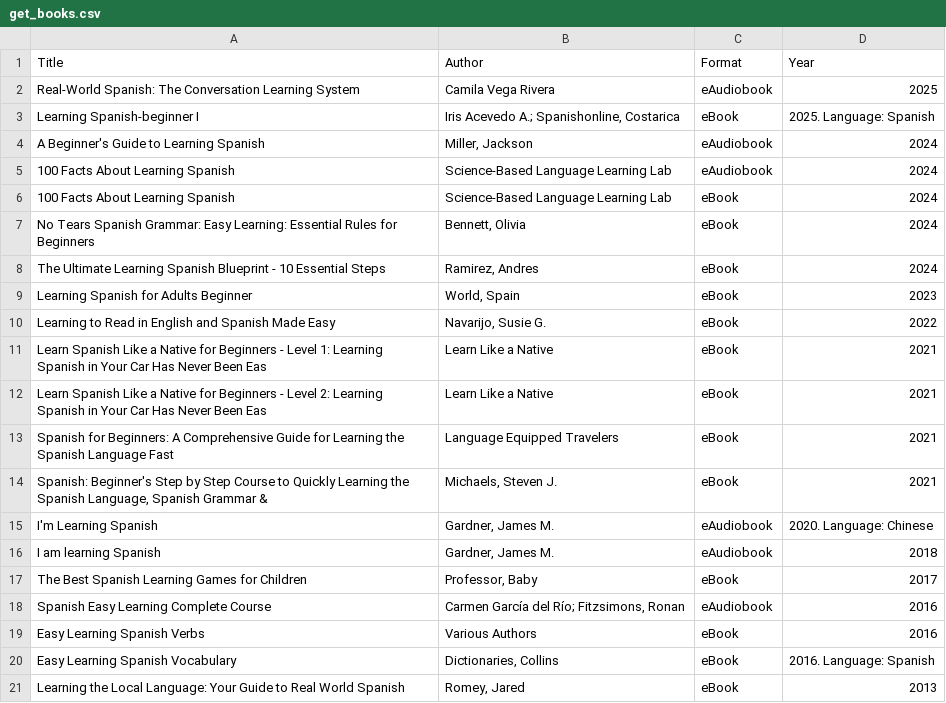
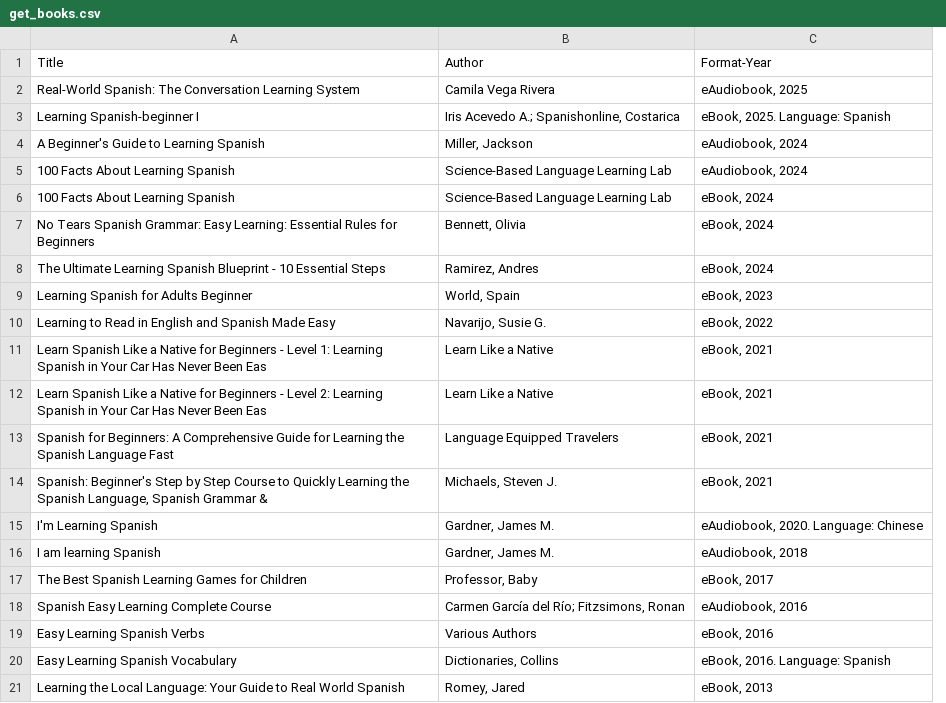
Before and after one commit to NatalyaKhvan/python_homework, a CSV file: assignment10/get_books.csv, drawn as a sheet; removed rows and columns are numbered as before the commit, all else as after; the diff names each change by its address in the sheet, - before the commit and + after, or states it on an @@ line.

```diff
--- a/assignment10/get_books.csv
+++ b/assignment10/get_books.csv
-column C, rows 1-21: Format | eAudiobook | eBook | eAudiobook | eAudiobook | eBook | eBook | eBook | eBook | eBook | eBook | eBook | eBook | eBook | eAudiobook | eAudiobook | eBook | eAudiobook | eBook | eBook | eBook
-column D, rows 1-21: Year | 2025 | 2025. Language: Spanish | 2024 | 2024 | 2024 | 2024 | 2024 | 2023 | 2022 | 2021 | 2021 | 2021 | 2021 | 2020. Language: Chinese | 2018 | 2017 | 2016 | 2016 | 2016. Language: Spanish | 2013
+column C, rows 1-21: Format-Year | eAudiobook, 2025 | eBook, 2025. Language: Spanish | eAudiobook, 2024 | eAudiobook, 2024 | eBook, 2024 | eBook, 2024 | eBook, 2024 | eBook, 2023 | eBook, 2022 | eBook, 2021 | eBook, 2021 | eBook, 2021 | eBook, 2021 | eAudiobook, 2020. Language: Chinese | eAudiobook, 2018 | eBook, 2017 | eAudiobook, 2016 | eBook, 2016 | eBook, 2016. Language: Spanish | eBook, 2013
```
Also changed, not shown: 3 other files.
